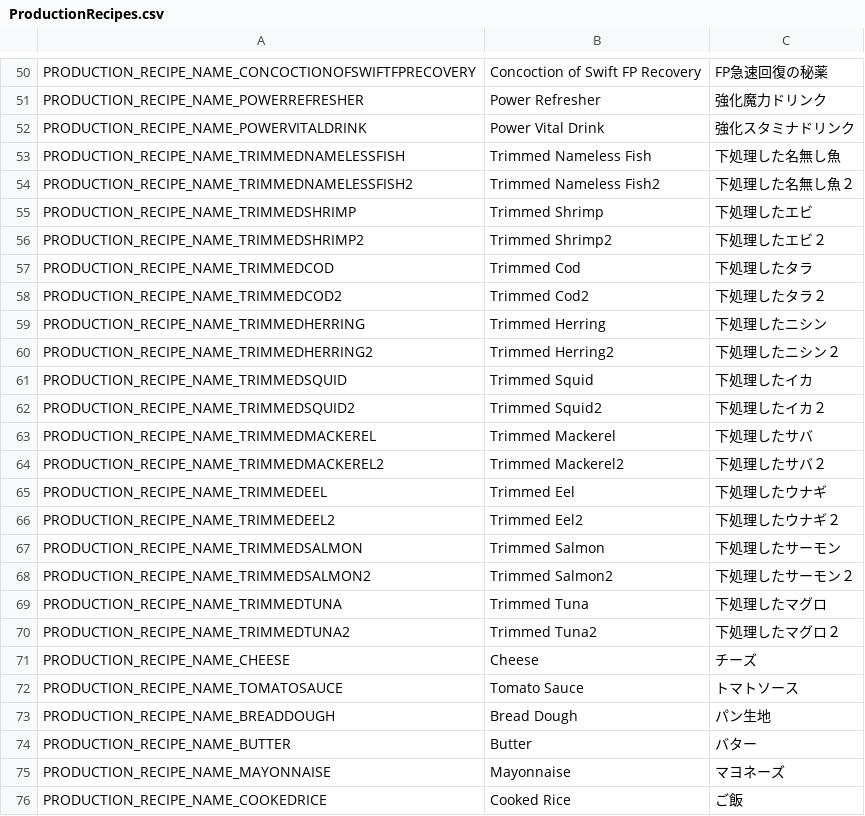
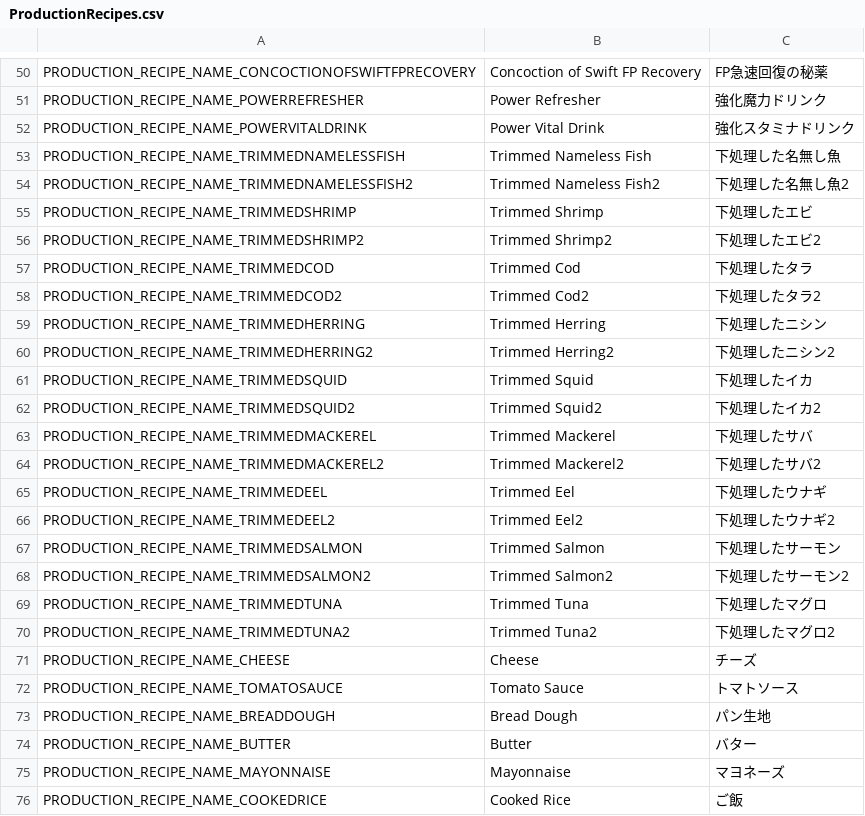
Before and after one commit to rica-augur/Flyff-Universe-Translations, a CSV file: Japanese/ProductionRecipes.csv, drawn as a sheet; only a part is shown, gaps mark what is left out.

Commit message:
[Japanese] Fix St Morning spacing in Controls.csv and full-width digits in ProductionRecipes.csv
Addresses GitHub Copilot review feedback on PR #250 and #251:
- Controls.csv: three "St Morning" entries used spaced "セント モーニング"
  instead of the established "セイントモーニング" used everywhere else.
- ProductionRecipes.csv: nine "Trimmed X2" recipe names used a full-width
  "２" instead of the file's standard half-width digit.

```diff
--- a/Japanese/ProductionRecipes.csv
+++ b/Japanese/ProductionRecipes.csv
@@ -53,19 +53,19 @@ PRODUCTION_RECIPE_NAME_POWERVITALDRINK,Power Vital Drink,強化スタミナド
 PRODUCTION_RECIPE_NAME_TRIMMEDNAMELESSFISH,Trimmed Nameless Fish,下処理した名無し魚
-PRODUCTION_RECIPE_NAME_TRIMMEDNAMELESSFISH2,Trimmed Nameless Fish2,下処理した名無し魚２
+PRODUCTION_RECIPE_NAME_TRIMMEDNAMELESSFISH2,Trimmed Nameless Fish2,下処理した名無し魚2
 PRODUCTION_RECIPE_NAME_TRIMMEDSHRIMP,Trimmed Shrimp,下処理したエビ
-PRODUCTION_RECIPE_NAME_TRIMMEDSHRIMP2,Trimmed Shrimp2,下処理したエビ２
+PRODUCTION_RECIPE_NAME_TRIMMEDSHRIMP2,Trimmed Shrimp2,下処理したエビ2
 PRODUCTION_RECIPE_NAME_TRIMMEDCOD,Trimmed Cod,下処理したタラ
-PRODUCTION_RECIPE_NAME_TRIMMEDCOD2,Trimmed Cod2,下処理したタラ２
+PRODUCTION_RECIPE_NAME_TRIMMEDCOD2,Trimmed Cod2,下処理したタラ2
 PRODUCTION_RECIPE_NAME_TRIMMEDHERRING,Trimmed Herring,下処理したニシン
-PRODUCTION_RECIPE_NAME_TRIMMEDHERRING2,Trimmed Herring2,下処理したニシン２
+PRODUCTION_RECIPE_NAME_TRIMMEDHERRING2,Trimmed Herring2,下処理したニシン2
 PRODUCTION_RECIPE_NAME_TRIMMEDSQUID,Trimmed Squid,下処理したイカ
-PRODUCTION_RECIPE_NAME_TRIMMEDSQUID2,Trimmed Squid2,下処理したイカ２
+PRODUCTION_RECIPE_NAME_TRIMMEDSQUID2,Trimmed Squid2,下処理したイカ2
 PRODUCTION_RECIPE_NAME_TRIMMEDMACKEREL,Trimmed Mackerel,下処理したサバ
-PRODUCTION_RECIPE_NAME_TRIMMEDMACKEREL2,Trimmed Mackerel2,下処理したサバ２
+PRODUCTION_RECIPE_NAME_TRIMMEDMACKEREL2,Trimmed Mackerel2,下処理したサバ2
 PRODUCTION_RECIPE_NAME_TRIMMEDEEL,Trimmed Eel,下処理したウナギ
-PRODUCTION_RECIPE_NAME_TRIMMEDEEL2,Trimmed Eel2,下処理したウナギ２
+PRODUCTION_RECIPE_NAME_TRIMMEDEEL2,Trimmed Eel2,下処理したウナギ2
 PRODUCTION_RECIPE_NAME_TRIMMEDSALMON,Trimmed Salmon,下処理したサーモン
-PRODUCTION_RECIPE_NAME_TRIMMEDSALMON2,Trimmed Salmon2,下処理したサーモン２
+PRODUCTION_RECIPE_NAME_TRIMMEDSALMON2,Trimmed Salmon2,下処理したサーモン2
 PRODUCTION_RECIPE_NAME_TRIMMEDTUNA,Trimmed Tuna,下処理したマグロ
-PRODUCTION_RECIPE_NAME_TRIMMEDTUNA2,Trimmed Tuna2,下処理したマグロ２
+PRODUCTION_RECIPE_NAME_TRIMMEDTUNA2,Trimmed Tuna2,下処理したマグロ2
 PRODUCTION_RECIPE_NAME_CHEESE,Cheese,チーズ
```
Also changed, not shown: Japanese/Controls.csv.
